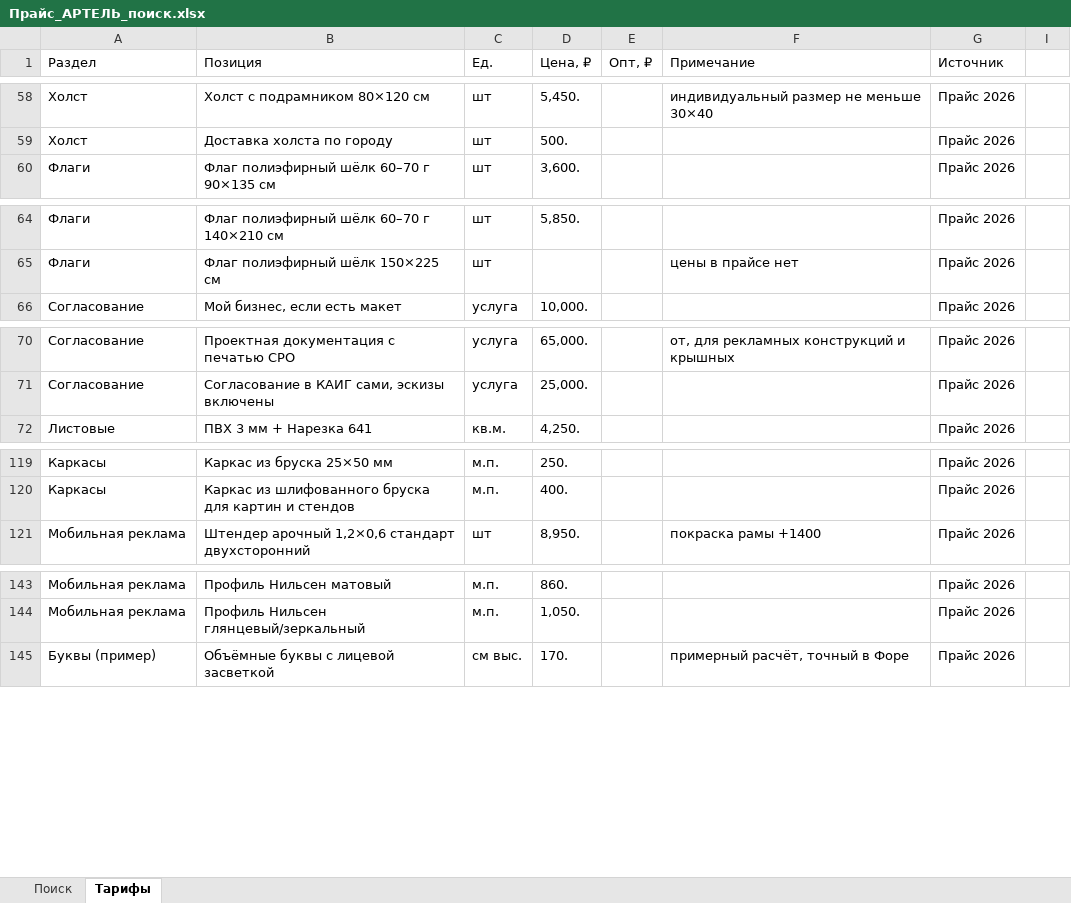
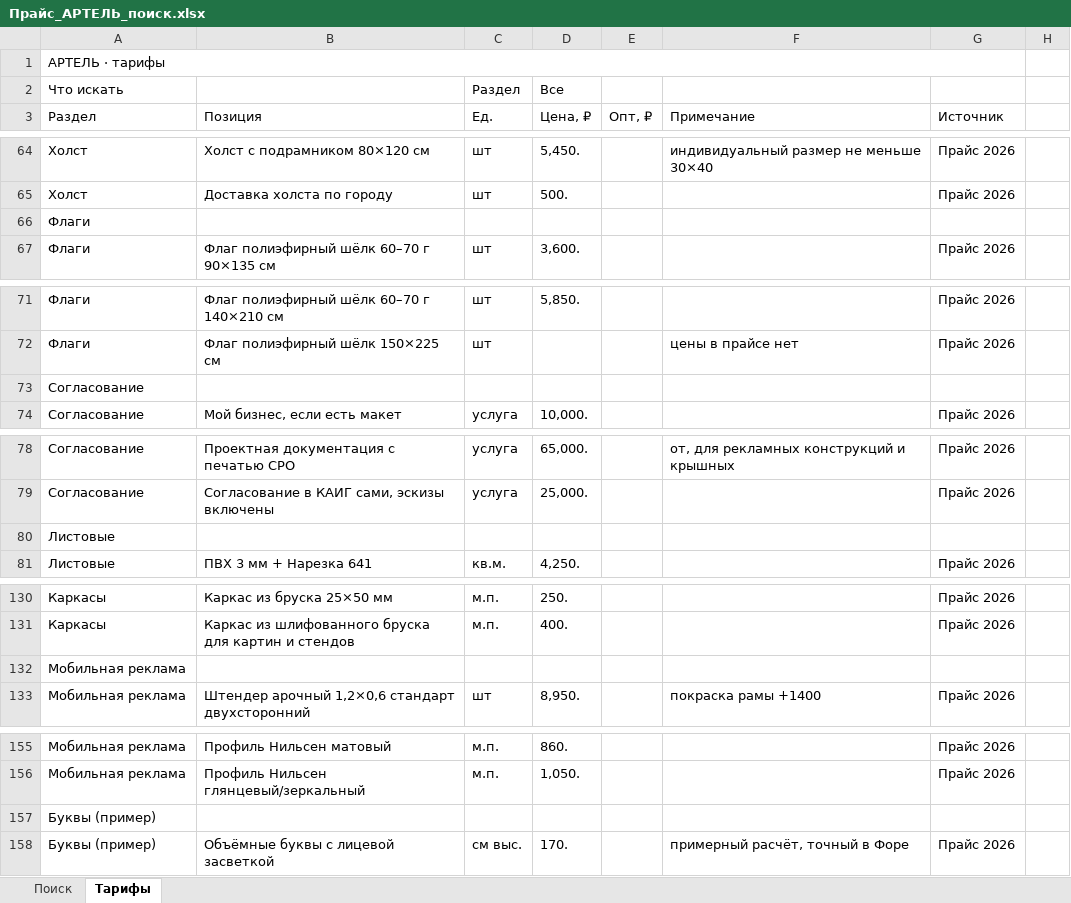
Before and after one commit to x666899x666899-crypto/artel, an Excel workbook: 10_Финансы_и_аналитика/Прайсы/Прайс_АРТЕЛЬ_поиск.xlsx, sheet Тарифы, drawn as a sheet; only a part is shown, gaps mark what is left out; values as stored, in another font and other column widths than the file's, no cell formats; conditional formats not drawn; the diff covers the shown part only; the diff names each change by its address in the sheet, - before the commit and + after, or states it on an @@ line.

```diff
--- a/10_Финансы_и_аналитика/Прайсы/Прайс_АРТЕЛЬ_поиск.xlsx (sheet Тарифы)
+++ b/10_Финансы_и_аналитика/Прайсы/Прайс_АРТЕЛЬ_поиск.xlsx (sheet Тарифы)
+row 1: АРТЕЛЬ · тарифы
+row 2: Что искать |  | Раздел | Все
+row 66: Флаги
+row 73: Согласование
+row 80: Листовые
+row 132: Мобильная реклама
+row 157: Буквы (пример)
```
Also changed, not shown: 16 added rows elsewhere in this sheet, sheet Поиск, cell formats, hidden cells, 3 other files.
